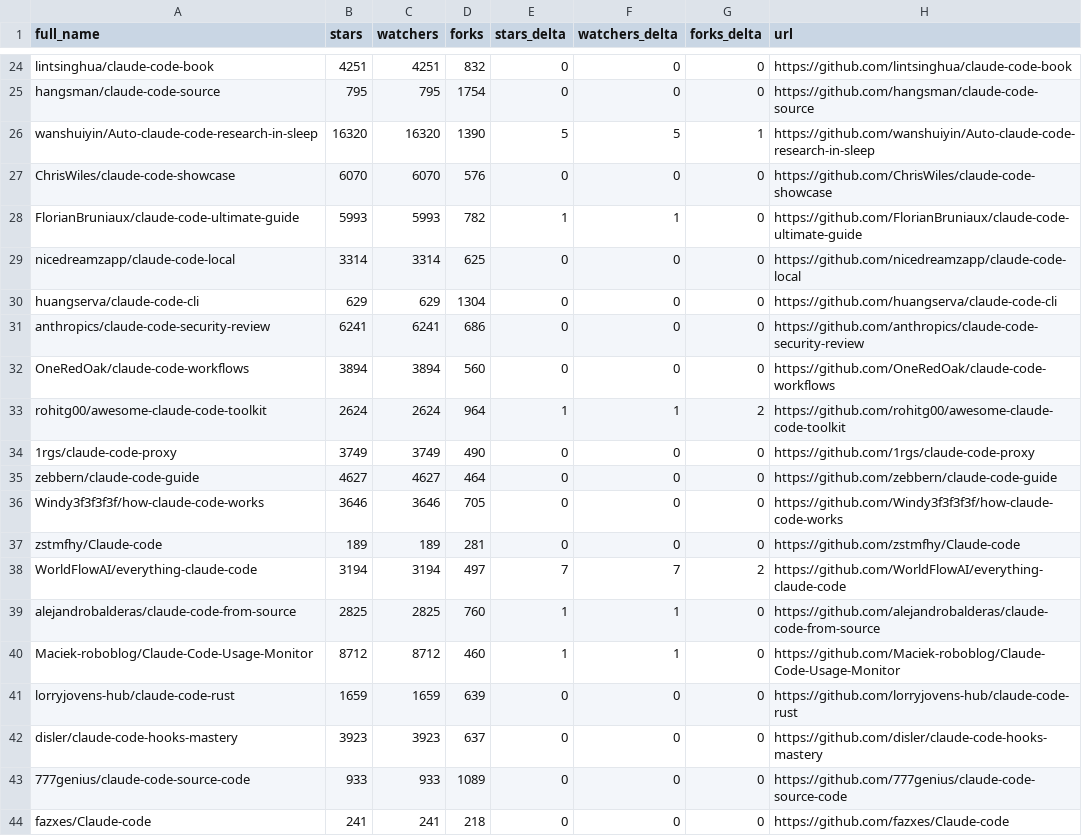
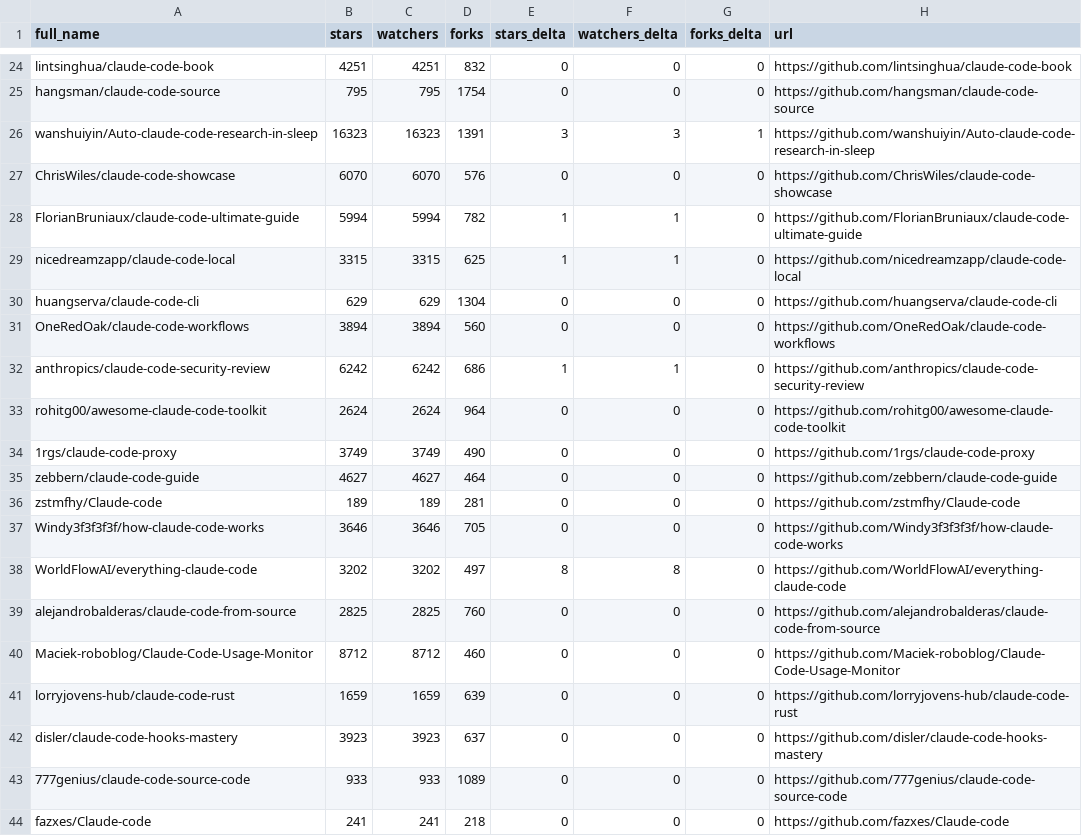
Before and after one commit to steveellermann/awesome-claude-code, a CSV file: data/repo-ticker.csv, drawn as a sheet; only a part is shown, gaps mark what is left out; the diff covers the shown part only.

```diff
--- a/data/repo-ticker.csv
+++ b/data/repo-ticker.csv
@@ -25,17 +25,17 @@ lintsinghua/claude-code-book,4251,4251,832,0,0,0,https://github.com/lintsinghua/
 hangsman/claude-code-source,795,795,1754,0,0,0,https://github.com/hangsman/claude-code-source
-wanshuiyin/Auto-claude-code-research-in-sleep,16320,16320,1390,5,5,1,https://github.com/wanshuiyin/Auto-claude-code-research-in-sleep
+wanshuiyin/Auto-claude-code-research-in-sleep,16323,16323,1391,3,3,1,https://github.com/wanshuiyin/Auto-claude-code-research-in-sleep
 ChrisWiles/claude-code-showcase,6070,6070,576,0,0,0,https://github.com/ChrisWiles/claude-code-showcase
-FlorianBruniaux/claude-code-ultimate-guide,5993,5993,782,1,1,0,https://github.com/FlorianBruniaux/claude-code-ultimate-guide
-nicedreamzapp/claude-code-local,3314,3314,625,0,0,0,https://github.com/nicedreamzapp/claude-code-local
+FlorianBruniaux/claude-code-ultimate-guide,5994,5994,782,1,1,0,https://github.com/FlorianBruniaux/claude-code-ultimate-guide
+nicedreamzapp/claude-code-local,3315,3315,625,1,1,0,https://github.com/nicedreamzapp/claude-code-local
 huangserva/claude-code-cli,629,629,1304,0,0,0,https://github.com/huangserva/claude-code-cli
-anthropics/claude-code-security-review,6241,6241,686,0,0,0,https://github.com/anthropics/claude-code-security-review
 OneRedOak/claude-code-workflows,3894,3894,560,0,0,0,https://github.com/OneRedOak/claude-code-workflows
-rohitg00/awesome-claude-code-toolkit,2624,2624,964,1,1,2,https://github.com/rohitg00/awesome-claude-code-toolkit
+anthropics/claude-code-security-review,6242,6242,686,1,1,0,https://github.com/anthropics/claude-code-security-review
+rohitg00/awesome-claude-code-toolkit,2624,2624,964,0,0,0,https://github.com/rohitg00/awesome-claude-code-toolkit
 1rgs/claude-code-proxy,3749,3749,490,0,0,0,https://github.com/1rgs/claude-code-proxy
 zebbern/claude-code-guide,4627,4627,464,0,0,0,https://github.com/zebbern/claude-code-guide
+zstmfhy/Claude-code,189,189,281,0,0,0,https://github.com/zstmfhy/Claude-code
 Windy3f3f3f3f/how-claude-code-works,3646,3646,705,0,0,0,https://github.com/Windy3f3f3f3f/how-claude-code-works
-zstmfhy/Claude-code,189,189,281,0,0,0,https://github.com/zstmfhy/Claude-code
-WorldFlowAI/everything-claude-code,3194,3194,497,7,7,2,https://github.com/WorldFlowAI/everything-claude-code
-alejandrobalderas/claude-code-from-source,2825,2825,760,1,1,0,https://github.com/alejandrobalderas/claude-code-from-source
-Maciek-roboblog/Claude-Code-Usage-Monitor,8712,8712,460,1,1,0,https://github.com/Maciek-roboblog/Claude-Code-Usage-Monitor
+WorldFlowAI/everything-claude-code,3202,3202,497,8,8,0,https://github.com/WorldFlowAI/everything-claude-code
+alejandrobalderas/claude-code-from-source,2825,2825,760,0,0,0,https://github.com/alejandrobalderas/claude-code-from-source
+Maciek-roboblog/Claude-Code-Usage-Monitor,8712,8712,460,0,0,0,https://github.com/Maciek-roboblog/Claude-Code-Usage-Monitor
 lorryjovens-hub/claude-code-rust,1659,1659,639,0,0,0,https://github.com/lorryjovens-hub/claude-code-rust
```
Also changed, not shown: 2 added rows, 2 removed rows, 2 moved rows and 87 edited cells elsewhere in this file, 2 other files.
